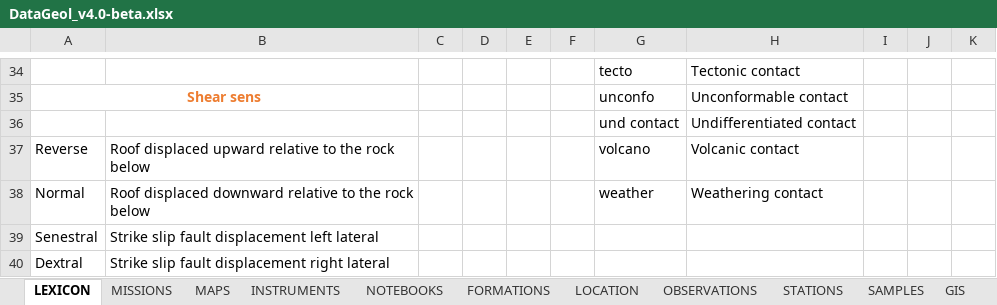
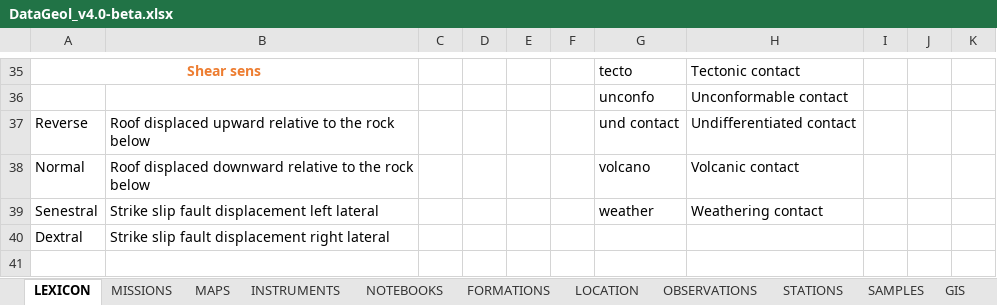
Before and after one commit to AntoineMercier/DataGeol, an Excel workbook: DataGeol_v4.0-beta.xlsx, sheet LEXICON, drawn as a sheet; only a part is shown, gaps mark what is left out; values as stored, in another font and other column widths than the file's, no borders; table styles not drawn; removed rows and columns are numbered as before the commit, all else as after; the diff covers the shown part only; the diff names each change by its address in the sheet, - before the commit and + after, or states it on an @@ line.

```diff
--- a/DataGeol_v4.0-beta.xlsx (sheet LEXICON)
+++ b/DataGeol_v4.0-beta.xlsx (sheet LEXICON)
-A35: (empty)
+A35: Shear sens
+A35:B35 merged
-row 35: Shear sens |  |  |  |  |  | unconfo | Unconformable contact
-G36: und contact
+G36: unconfo
-H36: Undifferentiated contact
+H36: Unconformable contact
-G37: volcano
+G37: und contact
-H37: Volcanic contact
+H37: Undifferentiated contact
-G38: weather
+G38: volcano
-H38: Weathering contact
+H38: Volcanic contact
-G39: (empty)
+G39: weather
-H39: (empty)
+H39: Weathering contact
```
Also changed, not shown: 1 added row, 27 edited cells, cell formats and merged cells elsewhere in this sheet, sheet OBSERVATIONS, sheet GIS, sheet GEOMODELLER, sheet STEREONET, sheet STATIONS, sheet SAMPLES, other sheet tabs, 2 other files.
